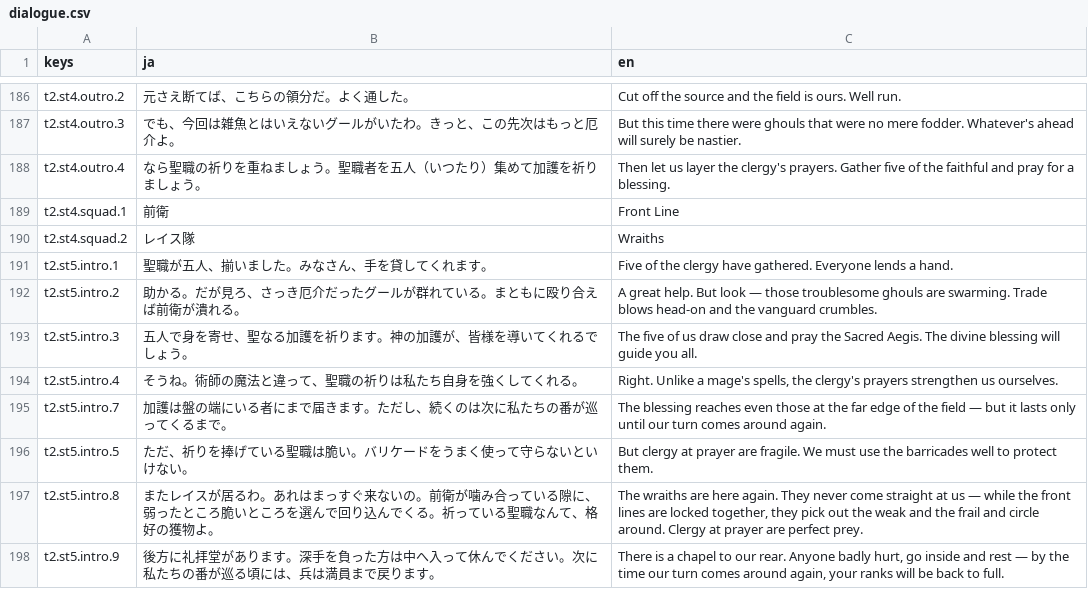
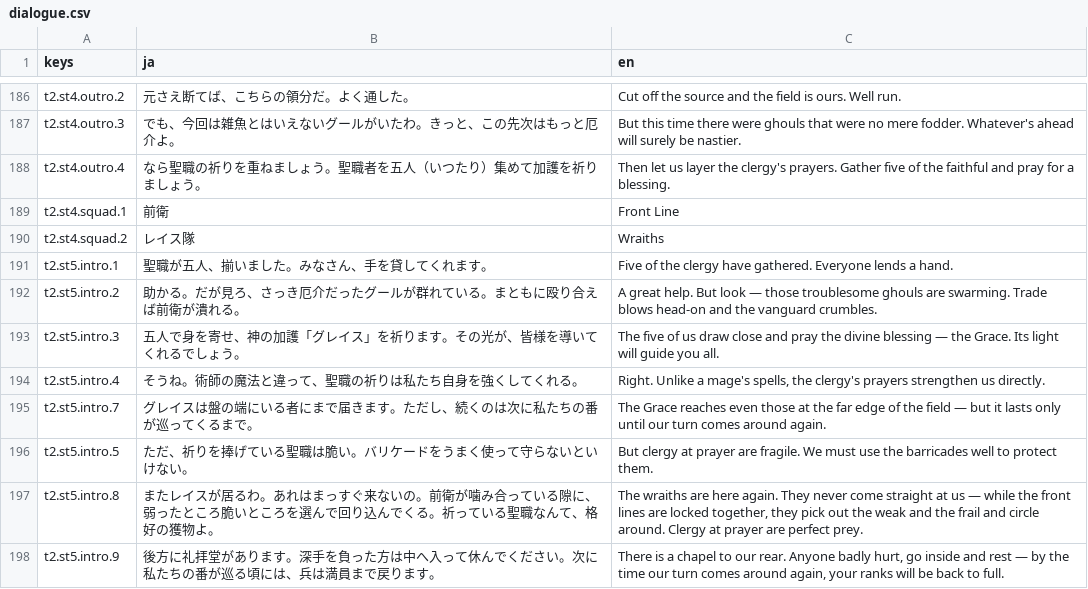
Before and after one commit to sway11466/senaris, a CSV file: godot/data/i18n/dialogue.csv, drawn as a sheet; only a part is shown, gaps mark what is left out; the diff covers the shown part only.

```diff
--- a/godot/data/i18n/dialogue.csv
+++ b/godot/data/i18n/dialogue.csv
@@ -192,5 +192,5 @@ t2.st5.intro.1,聖職が五人、揃いました。みなさん、手を貸し
 t2.st5.intro.2,助かる。だが見ろ、さっき厄介だったグールが群れている。まともに殴り合えば前衛が潰れる。,"A great help. But look — those troublesome ghouls are swarming. Trade blows head-on and the vanguard crumbles."
-t2.st5.intro.3,五人で身を寄せ、聖なる加護を祈ります。神の加護が、皆様を導いてくれるでしょう。,"The five of us draw close and pray the Sacred Aegis. The divine blessing will guide you all."
-t2.st5.intro.4,そうね。術師の魔法と違って、聖職の祈りは私たち自身を強くしてくれる。,"Right. Unlike a mage's spells, the clergy's prayers strengthen us ourselves."
-t2.st5.intro.7,加護は盤の端にいる者にまで届きます。ただし、続くのは次に私たちの番が巡ってくるまで。,"The blessing reaches even those at the far edge of the field — but it lasts only until our turn comes around again."
+t2.st5.intro.3,五人で身を寄せ、神の加護「グレイス」を祈ります。その光が、皆様を導いてくれるでしょう。,"The five of us draw close and pray the divine blessing — the Grace. Its light will guide you all."
+t2.st5.intro.4,そうね。術師の魔法と違って、聖職の祈りは私たち自身を強くしてくれる。,"Right. Unlike a mage's spells, the clergy's prayers strengthen us directly."
+t2.st5.intro.7,グレイスは盤の端にいる者にまで届きます。ただし、続くのは次に私たちの番が巡ってくるまで。,"The Grace reaches even those at the far edge of the field — but it lasts only until our turn comes around again."
 t2.st5.intro.5,ただ、祈りを捧げている聖職は脆い。バリケードをうまく使って守らないといけない。,"But clergy at prayer are fragile. We must use the barricades well to protect them."
```
Also changed, not shown: 23 edited cells elsewhere in this file, 2 other files.
